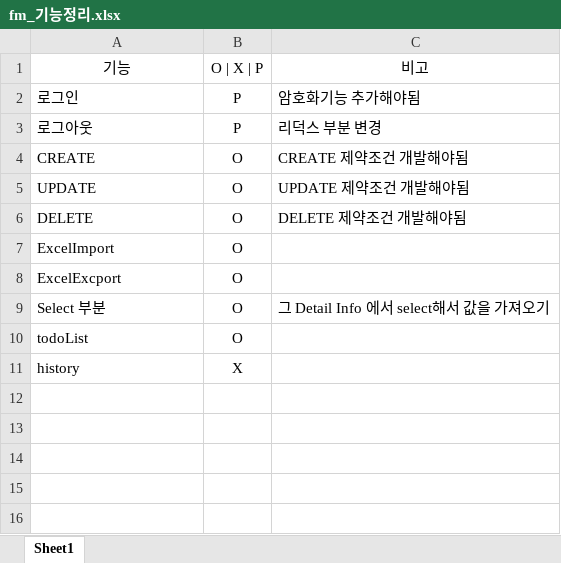
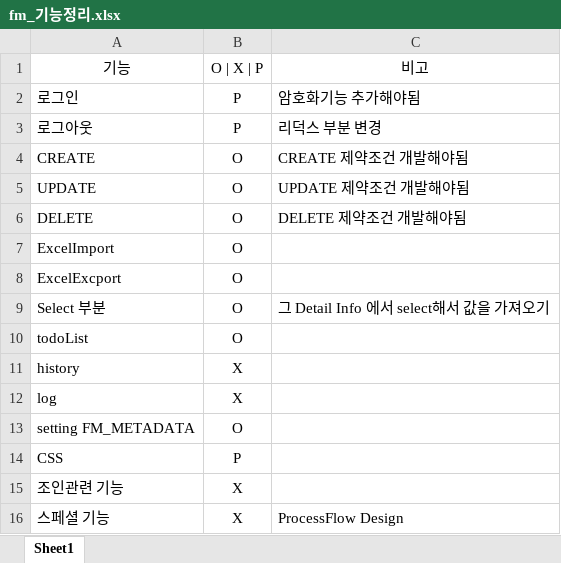
Before and after one commit to ParkJeongSu/factoryModelerProduction, an Excel workbook: config/fm_기능정리.xlsx, sheet Sheet1, drawn as a sheet; values as stored, in another font and other column widths than the file's, no borders; the diff names each change by its address in the sheet, - before the commit and + after, or states it on an @@ line.

```diff
--- a/config/fm_기능정리.xlsx (sheet Sheet1)
+++ b/config/fm_기능정리.xlsx (sheet Sheet1)
+row 12: log | X
+row 13: setting FM_METADATA | O
+row 14: CSS | P
+row 15: 조인관련 기능 | X
+row 16: 스페셜 기능 | X | ProcessFlow Design
```
Also changed, not shown: 5 other files.
